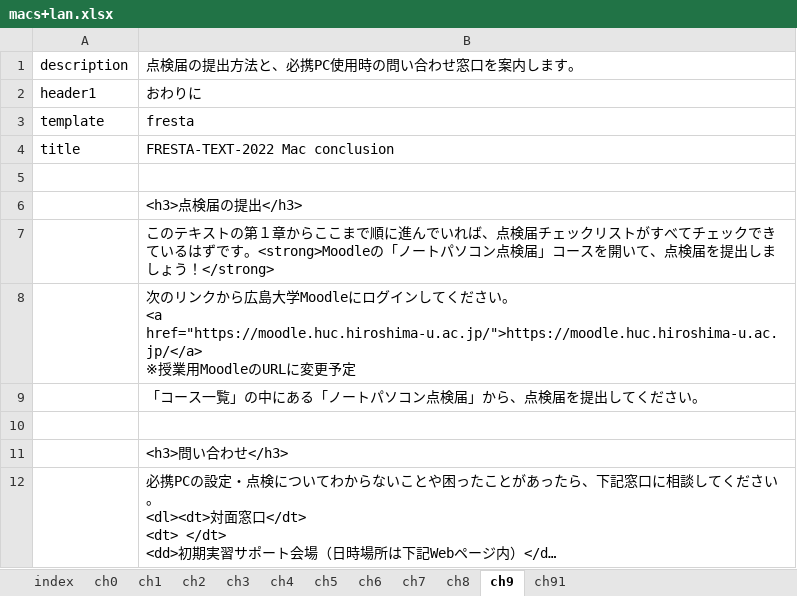
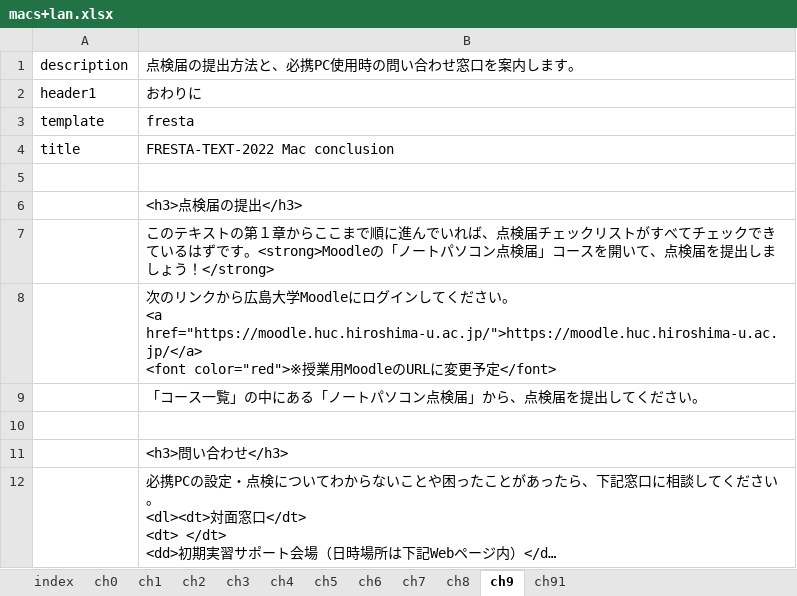
Before and after one commit to gnutar/fresta, an Excel workbook: macs+lan.xlsx, sheet ch9, drawn as a sheet; long unchanged cells end in …; values as stored, in another font and other column widths than the file's, no borders; ↵ is a line break in a cell; the diff names each change by its address in the sheet, - before the commit and + after, or states it on an @@ line.

Commit message:
macs+lan v0.11

```diff
--- a/macs+lan.xlsx (sheet ch9)
+++ b/macs+lan.xlsx (sheet ch9)
-B8 (点検届の提出方法と、必携PC使用時の問い合わせ窓口を案内します。): …<a href="https://moodle.huc.hiroshima-u.ac.jp/">https://moodle.huc.hiroshima-u.ac.jp/</a> ↵ ※授業用MoodleのURLに変更予定
+B8 (点検届の提出方法と、必携PC使用時の問い合わせ窓口を案内します。): …<a href="https://moodle.huc.hiroshima-u.ac.jp/">https://moodle.huc.hiroshima-u.ac.jp/</a> ↵ <font color="red">※授業用MoodleのURLに変更予定</font>
```
